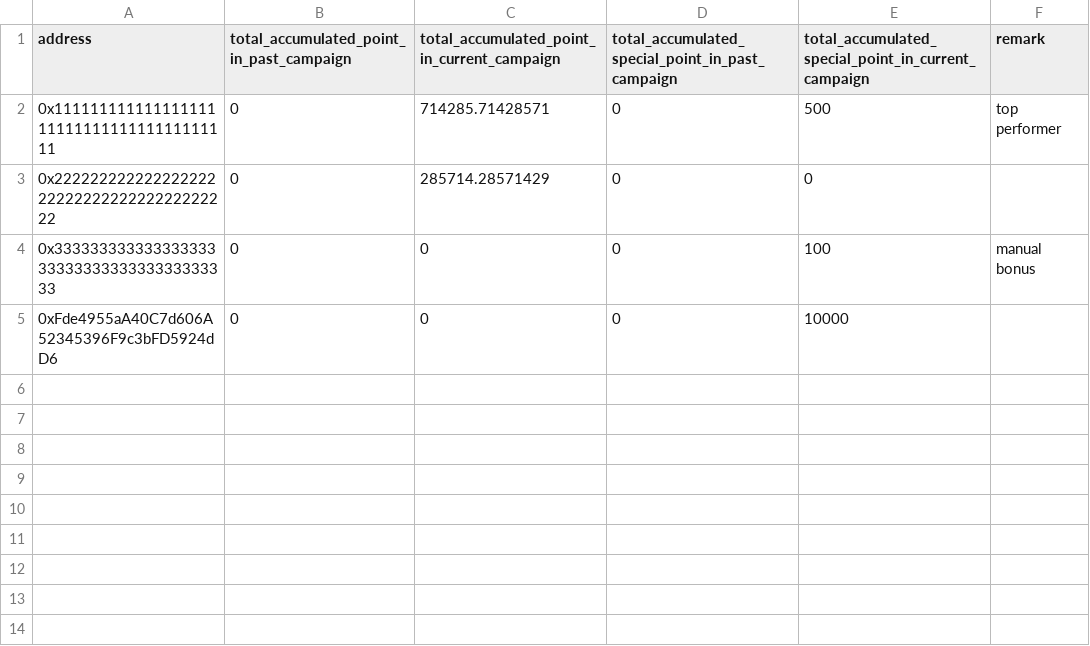
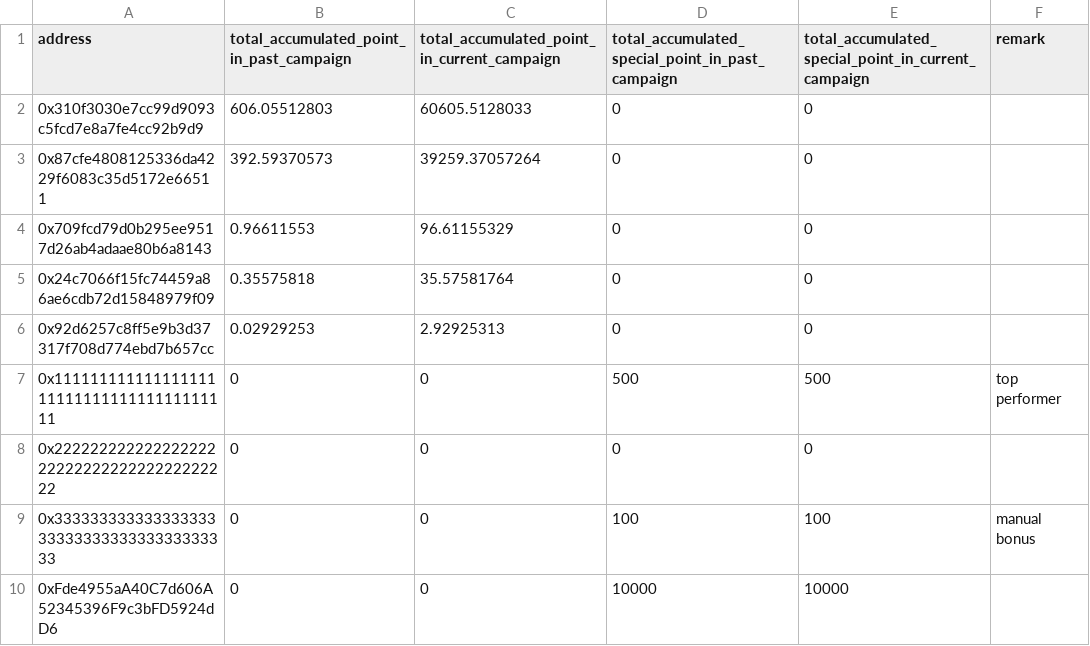
Before and after one commit to wuzhong-orderly/vanta_wz, a CSV file: points-reward/data/current-points.csv, drawn as a sheet.

```diff
--- a/points-reward/data/current-points.csv
+++ b/points-reward/data/current-points.csv
@@ -1,5 +1,10 @@
 address,total_accumulated_point_in_past_campaign,total_accumulated_point_in_current_campaign,total_accumulated_special_point_in_past_campaign,total_accumulated_special_point_in_current_campaign,remark
-0x1111111111111111111111111111111111111111,0,714285.71428571,0,500,top performer
-0x2222222222222222222222222222222222222222,0,285714.28571429,0,0,
-0x3333333333333333333333333333333333333333,0,0,0,100,manual bonus
-0xFde4955aA40C7d606A52345396F9c3bFD5924dD6,0,0,0,10000,
+0x310f3030e7cc99d9093c5fcd7e8a7fe4cc92b9d9,606.05512803,60605.5128033,0,0,
+0x87cfe4808125336da4229f6083c35d5172e66511,392.59370573,39259.37057264,0,0,
+0x709fcd79d0b295ee9517d26ab4adaae80b6a8143,0.96611553,96.61155329,0,0,
+0x24c7066f15fc74459a86ae6cdb72d15848979f09,0.35575818,35.57581764,0,0,
+0x92d6257c8ff5e9b3d37317f708d774ebd7b657cc,0.02929253,2.92925313,0,0,
+0x1111111111111111111111111111111111111111,0,0,500,500,top performer
+0x2222222222222222222222222222222222222222,0,0,0,0,
+0x3333333333333333333333333333333333333333,0,0,100,100,manual bonus
+0xFde4955aA40C7d606A52345396F9c3bFD5924dD6,0,0,10000,10000,
```
Also changed, not shown: points-reward/data/campaign-1-distribution.csv, 16 other files.
